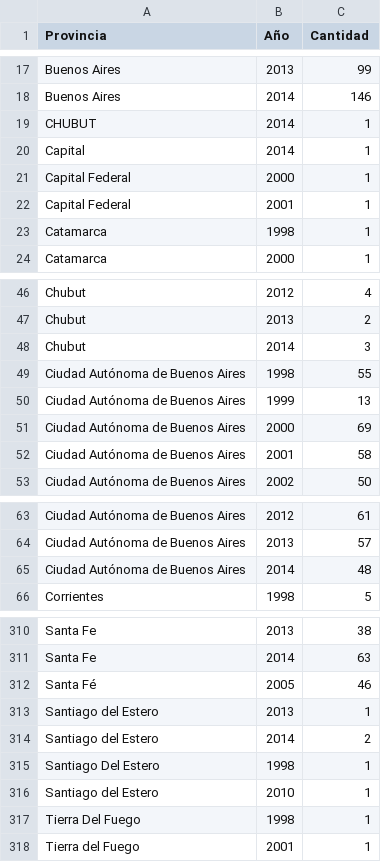
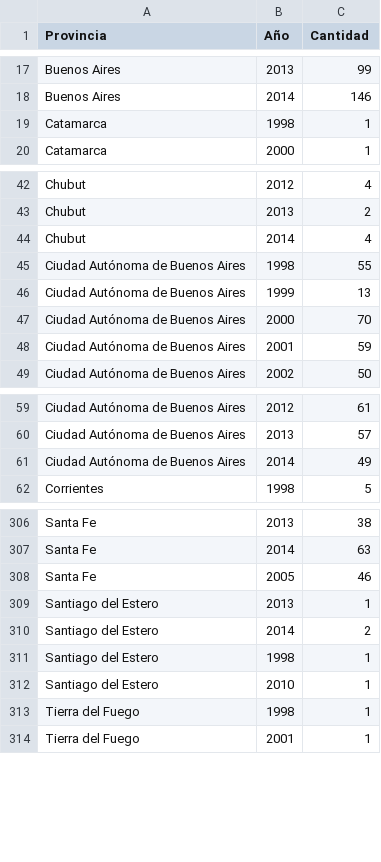
Before and after one commit to pablocelayes/nacionalesoma, a CSV file: data/aprobados/provcounts.csv, drawn as a sheet; only a part is shown, gaps mark what is left out.

```diff
--- a/data/aprobados/provcounts.csv
+++ b/data/aprobados/provcounts.csv
@@ -18,6 +18,2 @@ Buenos Aires,2013,99
 Buenos Aires,2014,146
-CHUBUT,2014,1
-Capital,2014,1
-Capital Federal,2000,1
-Capital Federal,2001,1
 Catamarca,1998,1
@@ -47,7 +43,7 @@ Chubut,2012,4
 Chubut,2013,2
-Chubut,2014,3
+Chubut,2014,4
 Ciudad Autónoma de Buenos Aires,1998,55
 Ciudad Autónoma de Buenos Aires,1999,13
-Ciudad Autónoma de Buenos Aires,2000,69
-Ciudad Autónoma de Buenos Aires,2001,58
+Ciudad Autónoma de Buenos Aires,2000,70
+Ciudad Autónoma de Buenos Aires,2001,59
 Ciudad Autónoma de Buenos Aires,2002,50
@@ -64,3 +60,3 @@ Ciudad Autónoma de Buenos Aires,2012,61
 Ciudad Autónoma de Buenos Aires,2013,57
-Ciudad Autónoma de Buenos Aires,2014,48
+Ciudad Autónoma de Buenos Aires,2014,49
 Corrientes,1998,5
@@ -311,8 +307,8 @@ Santa Fe,2013,38
 Santa Fe,2014,63
-Santa Fé,2005,46
+Santa Fe,2005,46
 Santiago del Estero,2013,1
 Santiago del Estero,2014,2
-Santiago Del Estero,1998,1
+Santiago del Estero,1998,1
 Santiago del Estero,2010,1
-Tierra Del Fuego,1998,1
+Tierra del Fuego,1998,1
 Tierra del Fuego,2001,1
```
Also changed, not shown: 6 other files.
